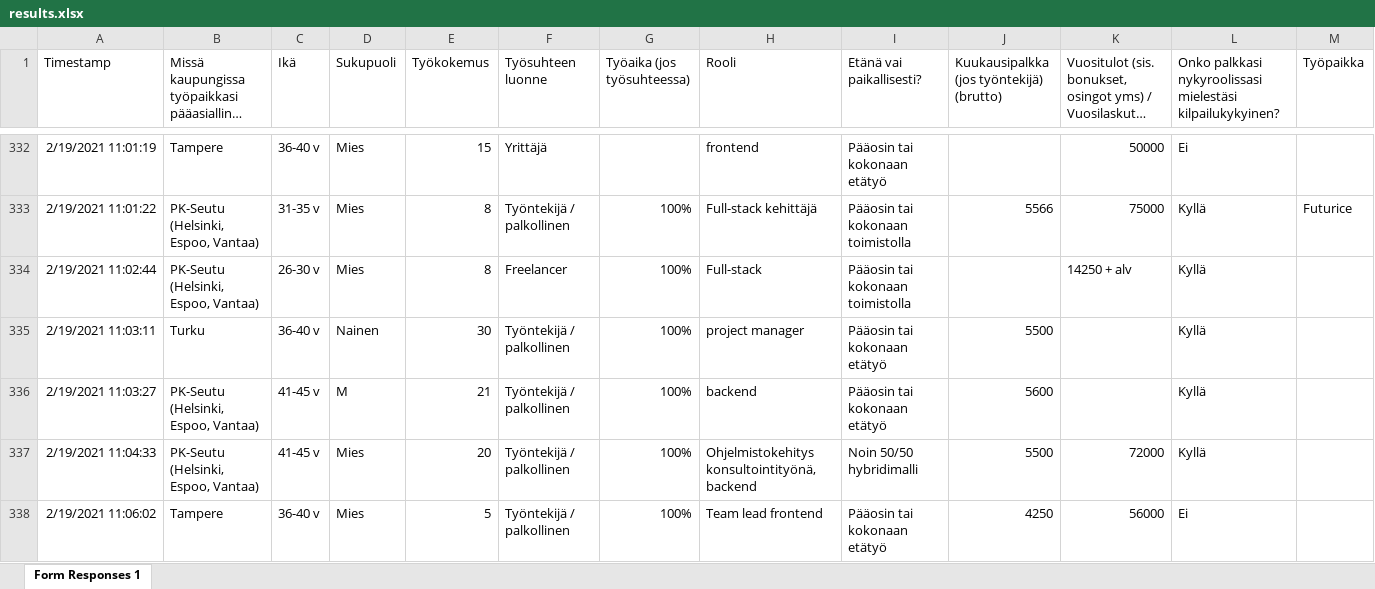
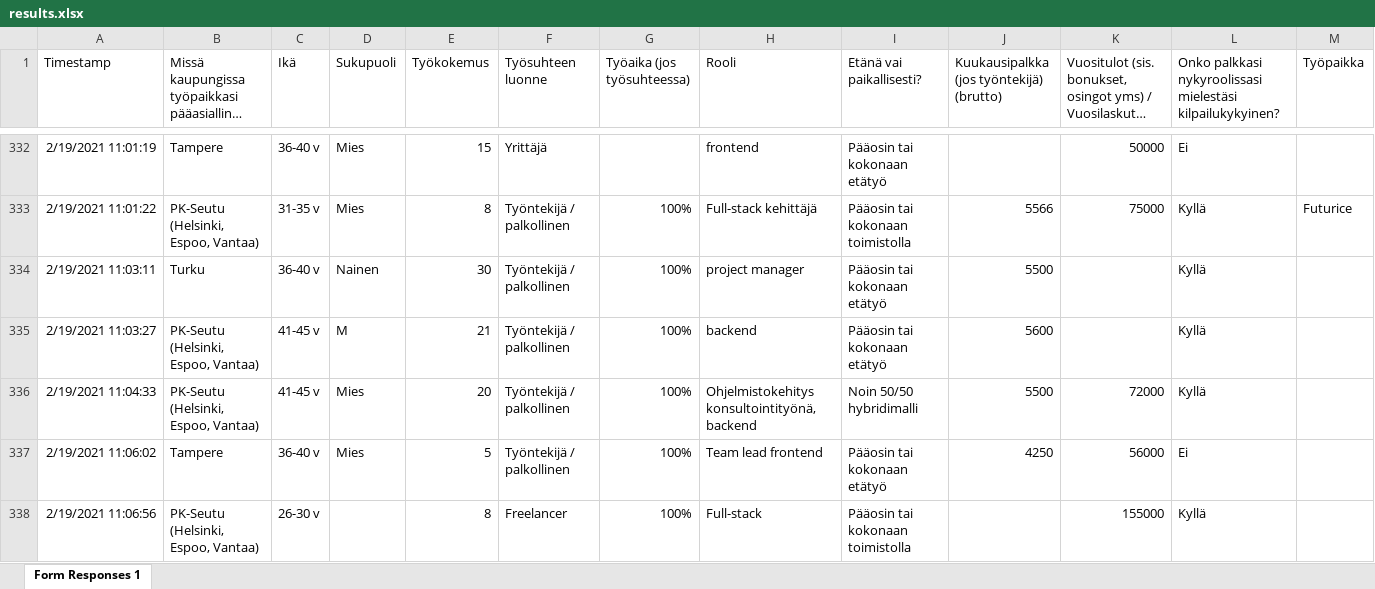
Before and after one commit to koodiklinikka/palkkakysely, an Excel workbook: data/results.xlsx, sheet Form Responses 1, drawn as a sheet; only a part is shown, gaps mark what is left out; the shorter side is filled out with more unchanged rows; long unchanged cells end in …; values as stored, in another font and other column widths than the file's, no borders; charts and pictures not drawn; removed rows and columns are numbered as before the commit, all else as after; rows hold the shown columns only; the diff covers the shown part only; the diff names each change by its address in the sheet, - before the commit and + after, or states it on an @@ line.

```diff
--- a/data/results.xlsx (sheet Form Responses 1)
+++ b/data/results.xlsx (sheet Form Responses 1)
-row 334: 2/19/2021 11:02:44 | PK-Seutu (Helsinki, Espoo, Vantaa) | 26-30 v | Mies | 8 | Freelancer | 100% | Full-stack | Pääosin tai kokonaan toimistolla |  | 14250 + alv | Kyllä
```
Also changed, not shown: 57 added rows elsewhere in this sheet, 1 other file.
